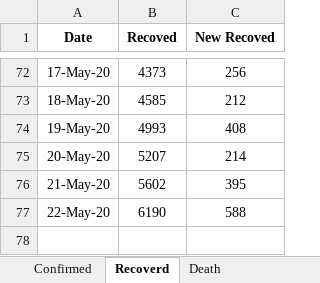
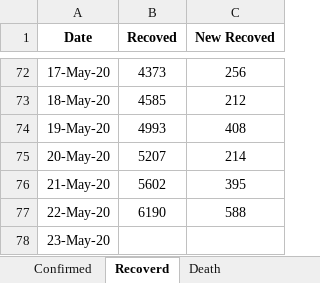
Before and after one commit to shubhomedia/COVID_19_Data_Analysis, an Excel workbook: DataSheet/COVID-19_Bangladesh_DataSheet.xlsx, sheet Recoverd, drawn as a sheet; only a part is shown, gaps mark what is left out; values as stored, in another font and other column widths than the file's, no borders; the diff names each change by its address in the sheet, - before the commit and + after, or states it on an @@ line.

```diff
--- a/DataSheet/COVID-19_Bangladesh_DataSheet.xlsx (sheet Recoverd)
+++ b/DataSheet/COVID-19_Bangladesh_DataSheet.xlsx (sheet Recoverd)
+row 78: 23-May-20
```
Also changed, not shown: sheet Death, sheet Confirmed.
